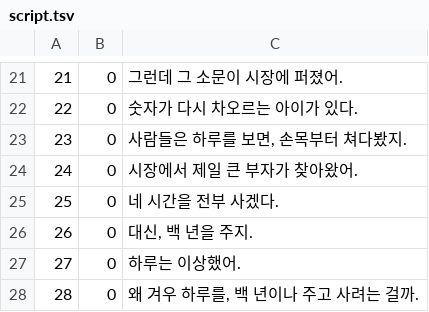
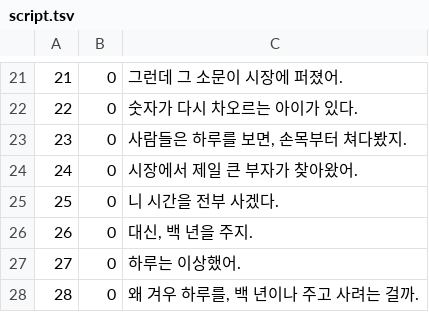
Before and after one commit to tmd3952wls/robloxstudio, a TSV file: audio/script.tsv, drawn as a sheet; only a part is shown, gaps mark what is left out.

```diff
--- a/audio/script.tsv
+++ b/audio/script.tsv
@@ -24,3 +24,3 @@
 24	0	시장에서 제일 큰 부자가 찾아왔어.
-25	0	네 시간을 전부 사겠다.
+25	0	니 시간을 전부 사겠다.
 26	0	대신, 백 년을 주지.
```
Also changed, not shown: 9 other files.
